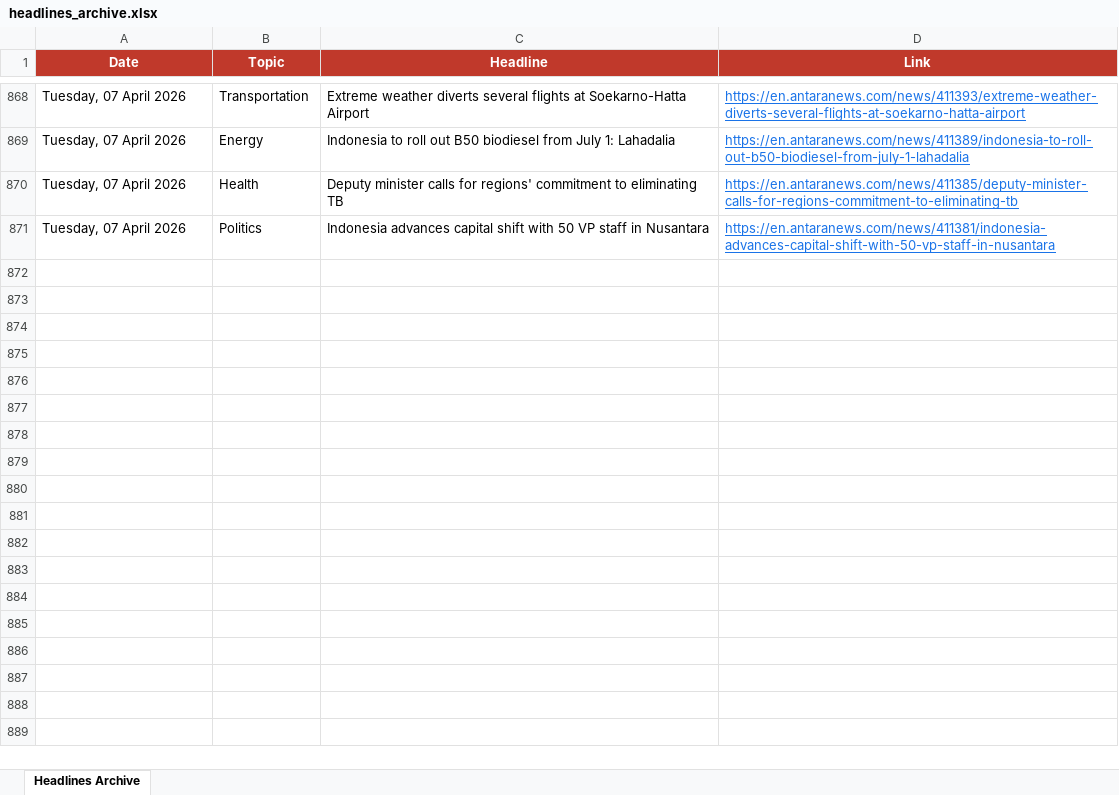
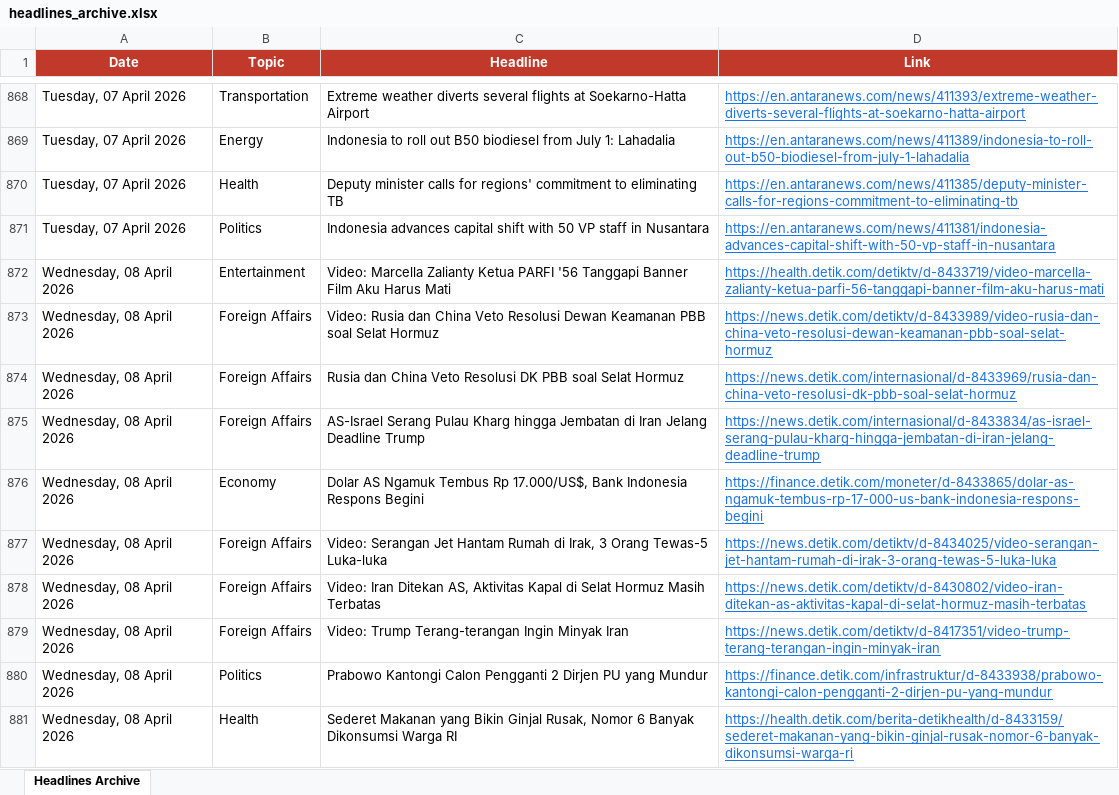
Before and after one commit to rattanarcher/Indo-news-briefing, an Excel workbook: headlines_archive.xlsx, sheet Headlines Archive, drawn as a sheet; only a part is shown, gaps mark what is left out; values as stored, in another font and other column widths than the file's, no borders; the diff covers the shown part only; the diff names each change by its address in the sheet, - before the commit and + after, or states it on an @@ line.

```diff
--- a/headlines_archive.xlsx (sheet Headlines Archive)
+++ b/headlines_archive.xlsx (sheet Headlines Archive)
+row 872: Wednesday, 08 April 2026 | Entertainment | Video: Marcella Zalianty Ketua PARFI '56 Tanggapi Banner Film Aku Harus Mati | https://health.detik.com/detiktv/d-8433719/video-marcella-zalianty-ketua-parfi-56-tanggapi-banner-film-aku-harus-mati
+row 873: Wednesday, 08 April 2026 | Foreign Affairs | Video: Rusia dan China Veto Resolusi Dewan Keamanan PBB soal Selat Hormuz | https://news.detik.com/detiktv/d-8433989/video-rusia-dan-china-veto-resolusi-dewan-keamanan-pbb-soal-selat-hormuz
+row 874: Wednesday, 08 April 2026 | Foreign Affairs | Rusia dan China Veto Resolusi DK PBB soal Selat Hormuz | https://news.detik.com/internasional/d-8433969/rusia-dan-china-veto-resolusi-dk-pbb-soal-selat-hormuz
+row 875: Wednesday, 08 April 2026 | Foreign Affairs | AS-Israel Serang Pulau Kharg hingga Jembatan di Iran Jelang Deadline Trump | https://news.detik.com/internasional/d-8433834/as-israel-serang-pulau-kharg-hingga-jembatan-di-iran-jelang-deadline-trump
+row 876: Wednesday, 08 April 2026 | Economy | Dolar AS Ngamuk Tembus Rp 17.000/US$, Bank Indonesia Respons Begini | https://finance.detik.com/moneter/d-8433865/dolar-as-ngamuk-tembus-rp-17-000-us-bank-indonesia-respons-begini
+row 877: Wednesday, 08 April 2026 | Foreign Affairs | Video: Serangan Jet Hantam Rumah di Irak, 3 Orang Tewas-5 Luka-luka | https://news.detik.com/detiktv/d-8434025/video-serangan-jet-hantam-rumah-di-irak-3-orang-tewas-5-luka-luka
+row 878: Wednesday, 08 April 2026 | Foreign Affairs | Video: Iran Ditekan AS, Aktivitas Kapal di Selat Hormuz Masih Terbatas | https://news.detik.com/detiktv/d-8430802/video-iran-ditekan-as-aktivitas-kapal-di-selat-hormuz-masih-terbatas
+row 879: Wednesday, 08 April 2026 | Foreign Affairs | Video: Trump Terang-terangan Ingin Minyak Iran | https://news.detik.com/detiktv/d-8417351/video-trump-terang-terangan-ingin-minyak-iran
+row 880: Wednesday, 08 April 2026 | Politics | Prabowo Kantongi Calon Pengganti 2 Dirjen PU yang Mundur | https://finance.detik.com/infrastruktur/d-8433938/prabowo-kantongi-calon-pengganti-2-dirjen-pu-yang-mundur
+row 881: Wednesday, 08 April 2026 | Health | Sederet Makanan yang Bikin Ginjal Rusak, Nomor 6 Banyak Dikonsumsi Warga RI | https://health.detik.com/berita-detikhealth/d-8433159/sederet-makanan-yang-bikin-ginjal-rusak-nomor-6-banyak-dikonsumsi-warga-ri
```
Also changed, not shown: 50 added rows elsewhere in this sheet.
